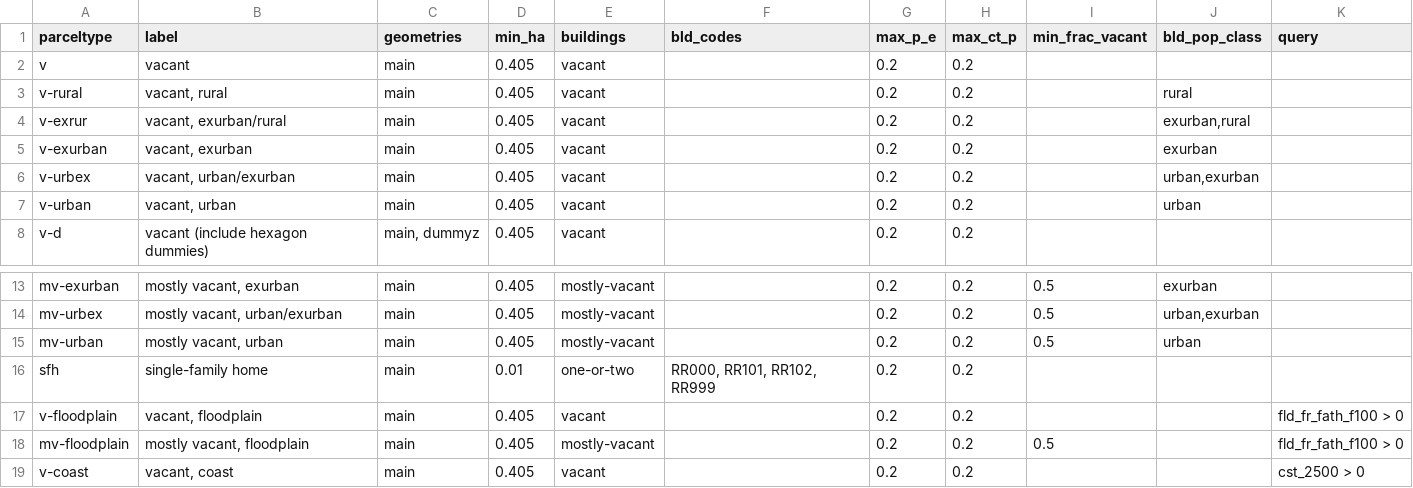
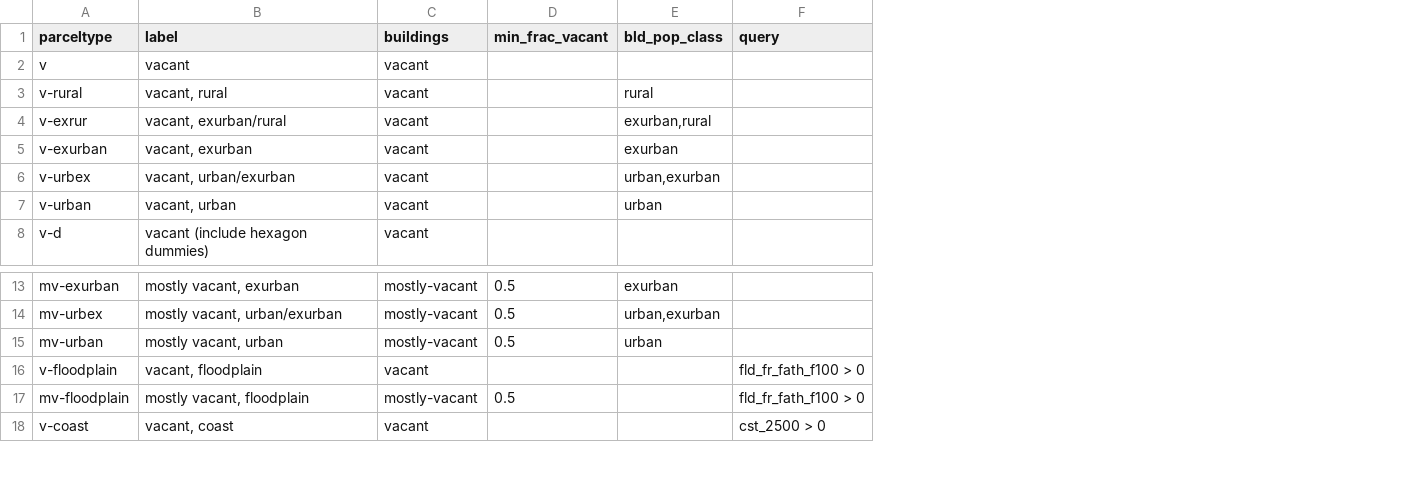
Before and after one commit to chrnolte/places-conus, a CSV file: docs/methods/estimation/cfg/parceltype.csv, drawn as a sheet; only a part is shown, gaps mark what is left out; the diff names each change by its address in the sheet, - before the commit and + after, or states it on an @@ line.

```diff
--- a/docs/methods/estimation/cfg/parceltype.csv
+++ b/docs/methods/estimation/cfg/parceltype.csv
-column C (geometries), rows 2-8: main | main | main | main | main | main | main, dummyz; rows 13-15: all main; rows 17-19: all main
-column D (min_ha), rows 2-8: all 0.405; rows 13-15: all 0.405; rows 17-19: all 0.405
-column F (bld_codes), empty
-column G (max_p_e), rows 2-8: all 0.2; rows 13-15: all 0.2; rows 17-19: all 0.2
-column H (max_ct_p), rows 2-8: all 0.2; rows 13-15: all 0.2; rows 17-19: all 0.2
-row 16: sfh | single-family home | main | 0.01 | one-or-two | RR000, RR101, RR102, RR999 | 0.2 | 0.2
```
Also changed, not shown: docs/methods/estimation/cfg/estimator.csv, docs/methods/estimation/cfg/model.csv, 23 other files.
